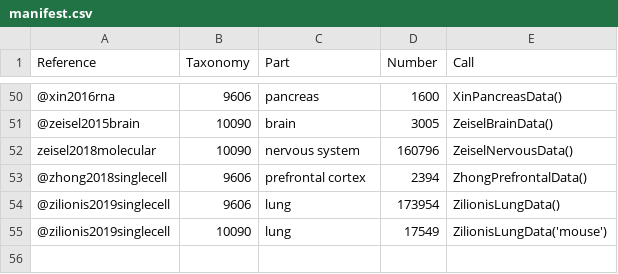
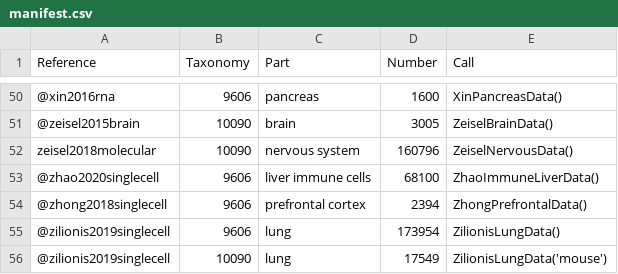
Before and after one commit to LTLA/scRNAseq, a CSV file: inst/extdata/manifest.csv, drawn as a sheet; only a part is shown, gaps mark what is left out; the diff names each change by its address in the sheet, - before the commit and + after, or states it on an @@ line.

Commit message:
Added getters for the Zhao liver immune data.

```diff
--- a/inst/extdata/manifest.csv
+++ b/inst/extdata/manifest.csv
+row 53: @zhao2020singlecell | 9606 | liver immune cells | 68100 | ZhaoImmuneLiverData()
```
Also changed, not shown: 5 other files.
